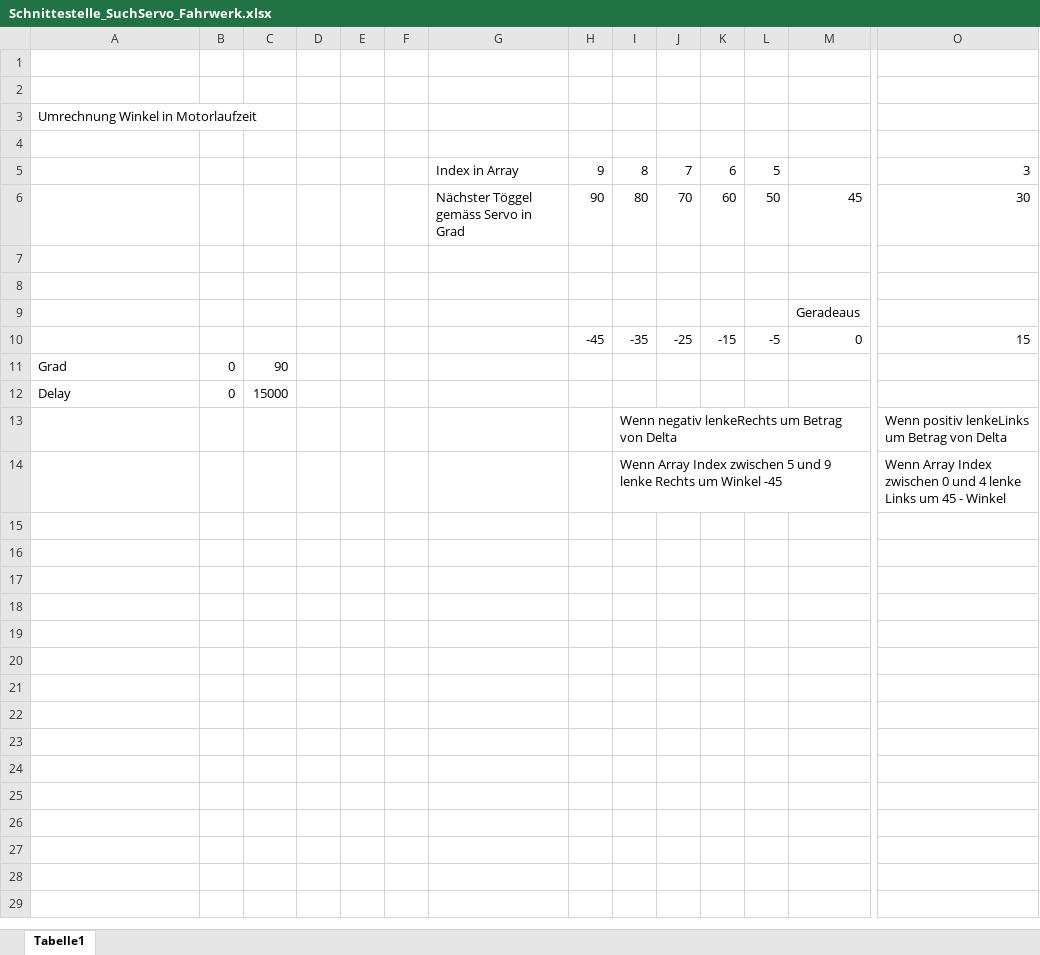
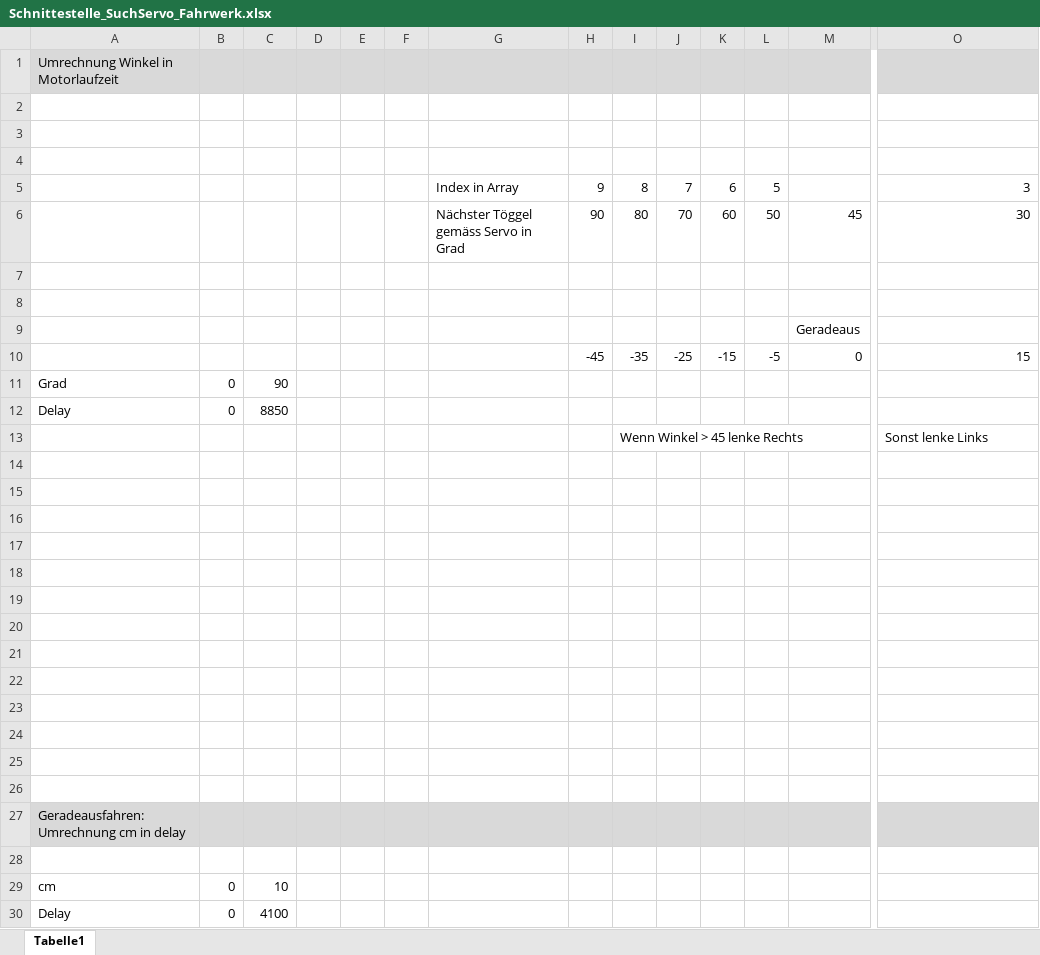
Before and after one commit to zebraline114/peco, an Excel workbook: Doku/Schnittestelle_SuchServo_Fahrwerk.xlsx, sheet Tabelle1, drawn as a sheet; only a part is shown, gaps mark what is left out; values as stored, in another font and other column widths than the file's, no borders; charts and pictures not drawn; addresses are those after the commit; rows hold the shown columns only; the diff names each change by its address in the sheet, - before the commit and + after, or states it on an @@ line.

Commit message:
Winkel finden und auf Töggel zunächst 5cm, später max 1cm drauf zu fahren Neue Fahrwerk::fahrVorwaerts(int p_iSpeed, int p_iDistanceInCm)

```diff
--- a/Doku/Schnittestelle_SuchServo_Fahrwerk.xlsx (sheet Tabelle1)
+++ b/Doku/Schnittestelle_SuchServo_Fahrwerk.xlsx (sheet Tabelle1)
@@ row 3 moved to row 1: Umrechnung Winkel in Motorlaufzeit @@
-C12: 15000
+C12: 8850
+row 13:  |  |  |  |  |  |  |  | Wenn Winkel > 45 lenke Rechts |  |  |  |  | Sonst lenke Links
-row 14:  |  |  |  |  |  |  |  | Wenn negativ lenkeRechts um Betrag von Delta |  |  |  |  | Wenn positiv lenkeLinks um Betrag von Delta
+row 14: (empty)
-row 15:  |  |  |  |  |  |  |  | Wenn Array Index zwischen 5 und 9 lenke Rechts um Winkel -45 |  |  |  |  | Wenn Array Index zwischen 0 und 4 lenke Links um 45 - Winkel
+row 15: (empty)
+row 16: (empty)
+row 17: (empty)
+row 18: (empty)
+row 19: (empty)
+row 20: (empty)
+row 21: (empty)
+row 22: (empty)
+row 23: (empty)
+row 24: (empty)
+row 25: (empty)
+row 26: (empty)
+row 27: Geradeausfahren: Umrechnung cm in delay
+row 28: (empty)
+row 29: cm | 0 | 10
+row 30: Delay | 0 | 4100
```
Also changed, not shown: charts or pictures, 3 other files.
